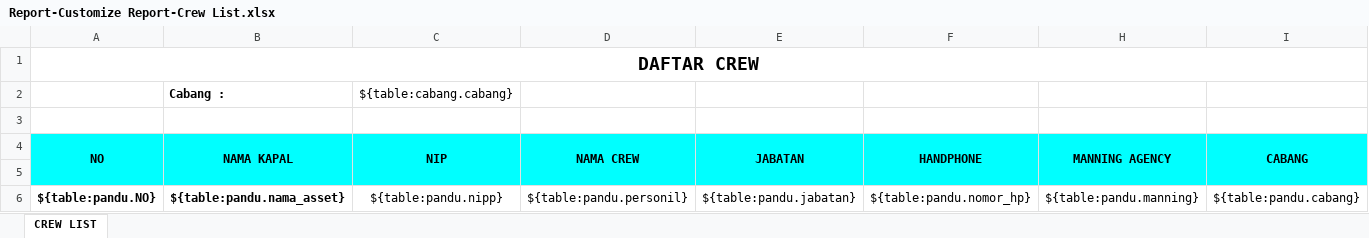
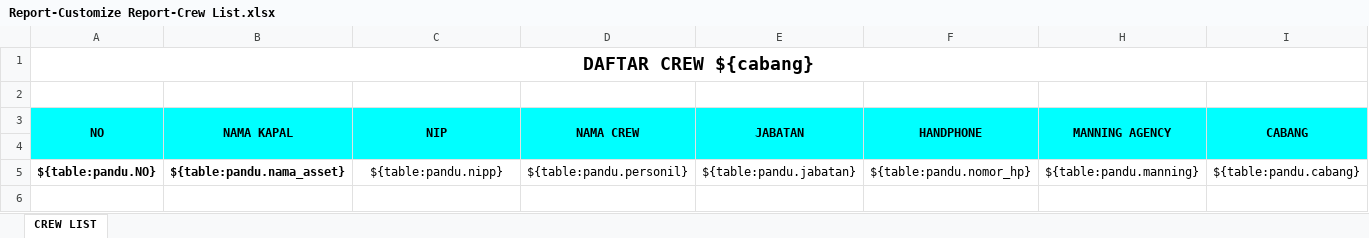
Before and after one commit to danangapp/simpanda_oracle, an Excel workbook: report/Report-Customize Report-Crew List.xlsx, sheet CREW LIST, drawn as a sheet; only a part is shown; values as stored, in another font and other column widths than the file's, no borders; rows hold the shown columns only; the diff names each change by its address in the sheet, - before the commit and + after, or states it on an @@ line.

```diff
--- a/report/Report-Customize Report-Crew List.xlsx (sheet CREW LIST)
+++ b/report/Report-Customize Report-Crew List.xlsx (sheet CREW LIST)
-A1 (NO): DAFTAR CREW
+A1 (NO): DAFTAR CREW ${cabang}
-row 2:  | Cabang : | ${table:cabang.cabang}
```
Also changed, not shown: report/Report-Inspection-Pemeriksaan kapal.xlsx, 1 other file.
